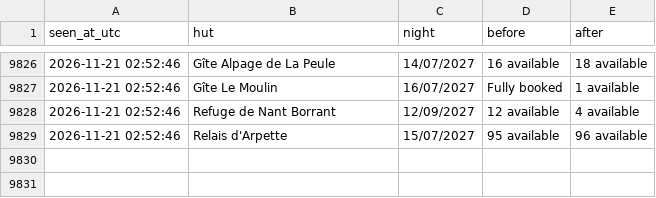
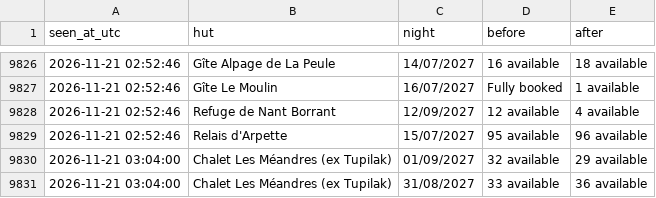
Before and after one commit to ljieen/tmb-bed-watcher, a CSV file: changes.csv, drawn as a sheet; only a part is shown, gaps mark what is left out; the diff names each change by its address in the sheet, - before the commit and + after, or states it on an @@ line.

```diff
--- a/changes.csv
+++ b/changes.csv
+row 9830: 2026-11-21 03:04:00 | Chalet Les Méandres (ex Tupilak) | 01/09/2027 | 32 available | 29 available
+row 9831: 2026-11-21 03:04:00 | Chalet Les Méandres (ex Tupilak) | 31/08/2027 | 33 available | 36 available
```
Also changed, not shown: 1 other file.
